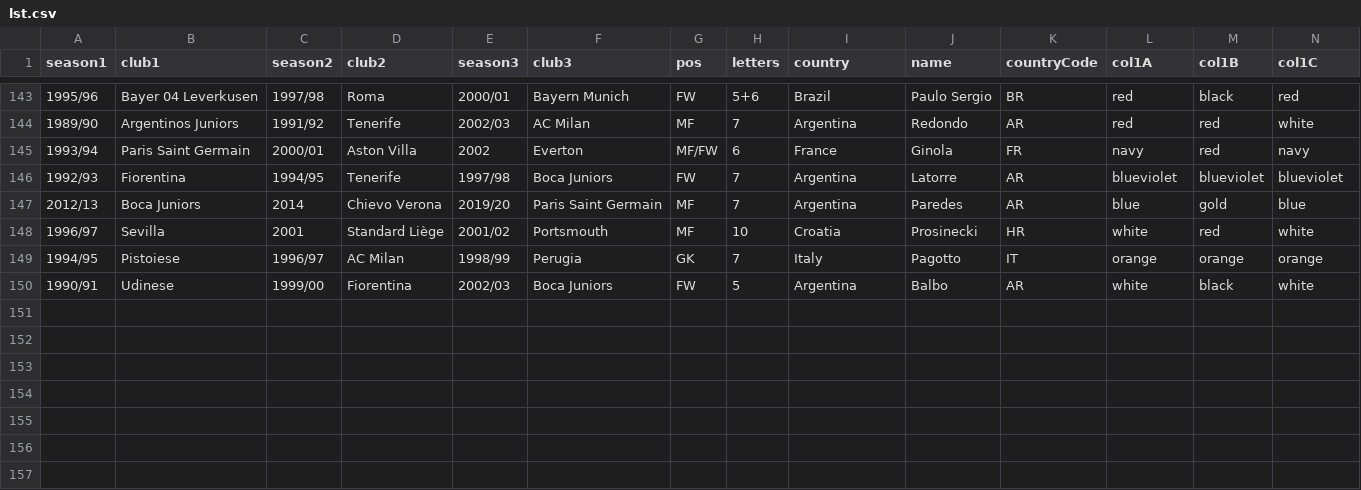
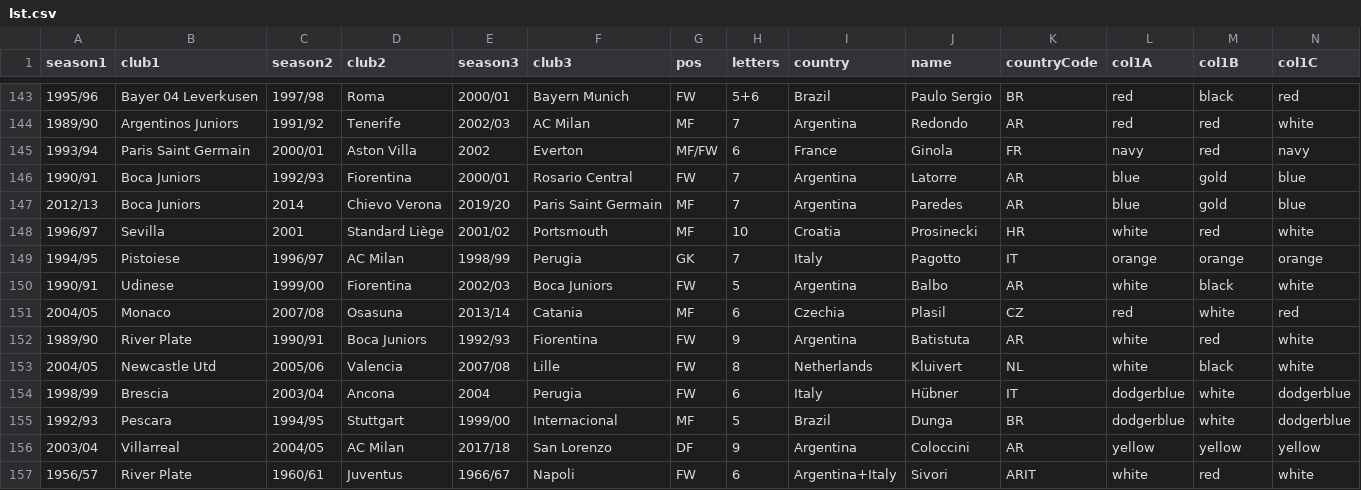
Before and after one commit to vitus81/transferl, a CSV file: lst.csv, drawn as a sheet; only a part is shown, gaps mark what is left out; removed rows and columns are numbered as before the commit, all else as after; rows hold the shown columns only; the diff names each change by its address in the sheet, - before the commit and + after, or states it on an @@ line.

Commit message:
Updated player list

```diff
--- a/lst.csv
+++ b/lst.csv
-row 146: 1992/93 | Fiorentina | 1994/95 | Tenerife | 1997/98 | Boca Juniors | FW | 7 | Argentina | Latorre | AR | blueviolet | blueviolet | blueviolet
+row 146: 1990/91 | Boca Juniors | 1992/93 | Fiorentina | 2000/01 | Rosario Central | FW | 7 | Argentina | Latorre | AR | blue | gold | blue
+row 151: 2004/05 | Monaco | 2007/08 | Osasuna | 2013/14 | Catania | MF | 6 | Czechia | Plasil | CZ | red | white | red
+row 152: 1989/90 | River Plate | 1990/91 | Boca Juniors | 1992/93 | Fiorentina | FW | 9 | Argentina | Batistuta | AR | white | red | white
+row 153: 2004/05 | Newcastle Utd | 2005/06 | Valencia | 2007/08 | Lille | FW | 8 | Netherlands | Kluivert | NL | white | black | white
+row 154: 1998/99 | Brescia | 2003/04 | Ancona | 2004 | Perugia | FW | 6 | Italy | Hübner | IT | dodgerblue | white | dodgerblue
+row 155: 1992/93 | Pescara | 1994/95 | Stuttgart | 1999/00 | Internacional | MF | 5 | Brazil | Dunga | BR | dodgerblue | white | dodgerblue
+row 156: 2003/04 | Villarreal | 2004/05 | AC Milan | 2017/18 | San Lorenzo | DF | 9 | Argentina | Coloccini | AR | yellow | yellow | yellow
+row 157: 1956/57 | River Plate | 1960/61 | Juventus | 1966/67 | Napoli | FW | 6 | Argentina+Italy | Sivori | ARIT | white | red | white
```
